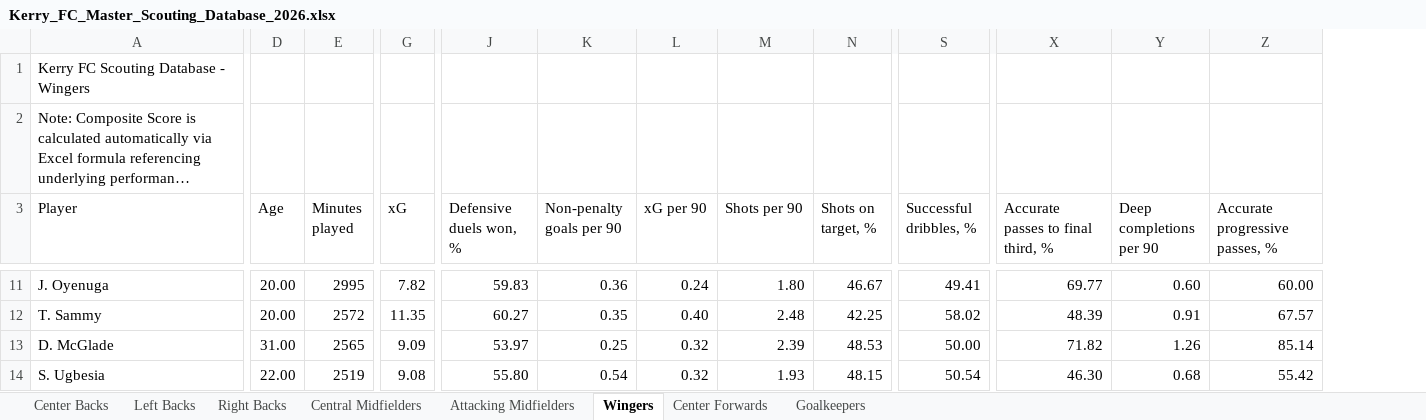
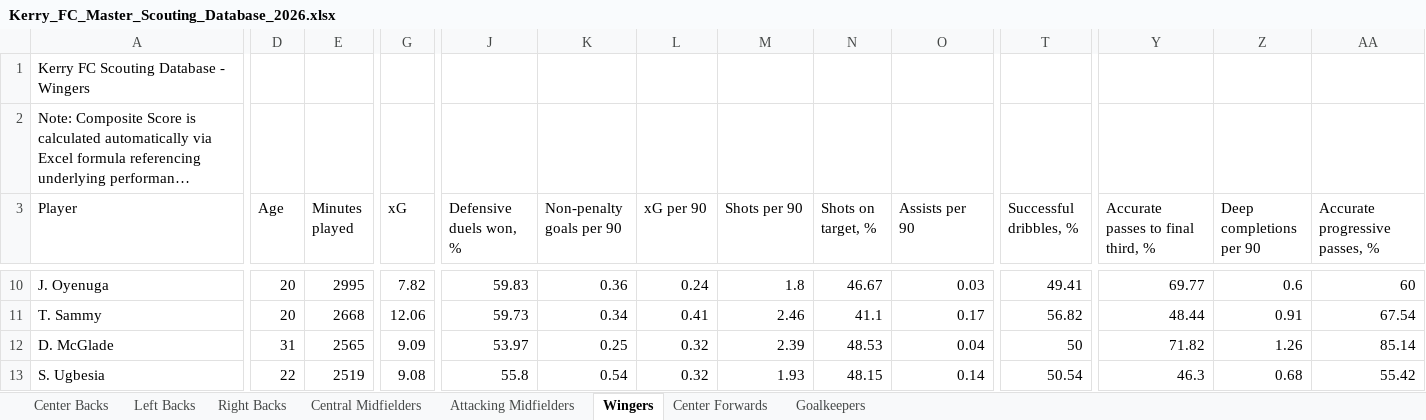
Before and after one commit to coachcollopy-eng/kerry-fc-scouting, an Excel workbook: Kerry_FC_Master_Scouting_Database_2026.xlsx, sheet Wingers, drawn as a sheet; only a part is shown, gaps mark what is left out; long unchanged cells end in …; values as stored, in another font and other column widths than the file's, no cell formats; addresses are those after the commit; the diff covers the shown part only; the diff names each change by its address in the sheet, - before the commit and + after, or states it on an @@ line.

```diff
--- a/Kerry_FC_Master_Scouting_Database_2026.xlsx (sheet Wingers)
+++ b/Kerry_FC_Master_Scouting_Database_2026.xlsx (sheet Wingers)
+column O (Assists per 90), rows 10-13: 0.03 | 0.17 | 0.04 | 0.14
-D10:D11 (Age): 20.00
+D10:D11 (Age): 20
-M10 (Shots per 90): 1.80
+M10 (Shots per 90): 1.8
-Z10 (Deep completions per 90): 0.60
+Z10 (Deep completions per 90): 0.6
-AA10 (Accurate progressive passes, %): 60.00
+AA10 (Accurate progressive passes, %): 60
-E11 (Minutes played): 2572
+E11 (Minutes played): 2668
-G11 (xG): 11.35
+G11 (xG): 12.06
-J11 (Defensive duels won, %): 60.27
+J11 (Defensive duels won, %): 59.73
-K11 (Non-penalty goals per 90): 0.35
+K11 (Non-penalty goals per 90): 0.34
-L11 (xG per 90): 0.40
+L11 (xG per 90): 0.41
-M11 (Shots per 90): 2.48
+M11 (Shots per 90): 2.46
-N11 (Shots on target, %): 42.25
+N11 (Shots on target, %): 41.1
-T11 (Successful dribbles, %): 58.02
+T11 (Successful dribbles, %): 56.82
-Y11: 48.39
+Y11: 48.44
-AA11 (Accurate progressive passes, %): 67.57
+AA11 (Accurate progressive passes, %): 67.54
-D12 (Age): 31.00
+D12 (Age): 31
-T12 (Successful dribbles, %): 50.00
+T12 (Successful dribbles, %): 50
-D13 (Age): 22.00
+D13 (Age): 22
-J13 (Defensive duels won, %): 55.80
+J13 (Defensive duels won, %): 55.8
-Y13: 46.30
+Y13: 46.3
```
Also changed, not shown: 1 added row, 2 removed rows and 113 edited cells elsewhere in this sheet, cell formats.
